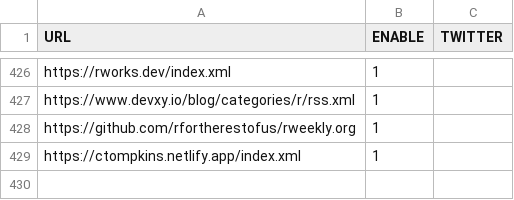
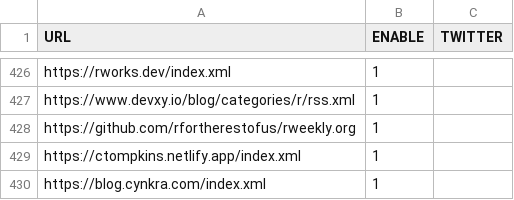
Before and after one commit to smach/rweekly.org, a CSV file: rss_feeds.csv, drawn as a sheet; only a part is shown, gaps mark what is left out.

Commit message:
Add cynkra blog RSS feed (#1798)

```diff
--- a/rss_feeds.csv
+++ b/rss_feeds.csv
@@ -429 +429,2 @@
 "https://ctompkins.netlify.app/index.xml", 1, ""
+"https://blog.cynkra.com/index.xml", 1, ""
```
